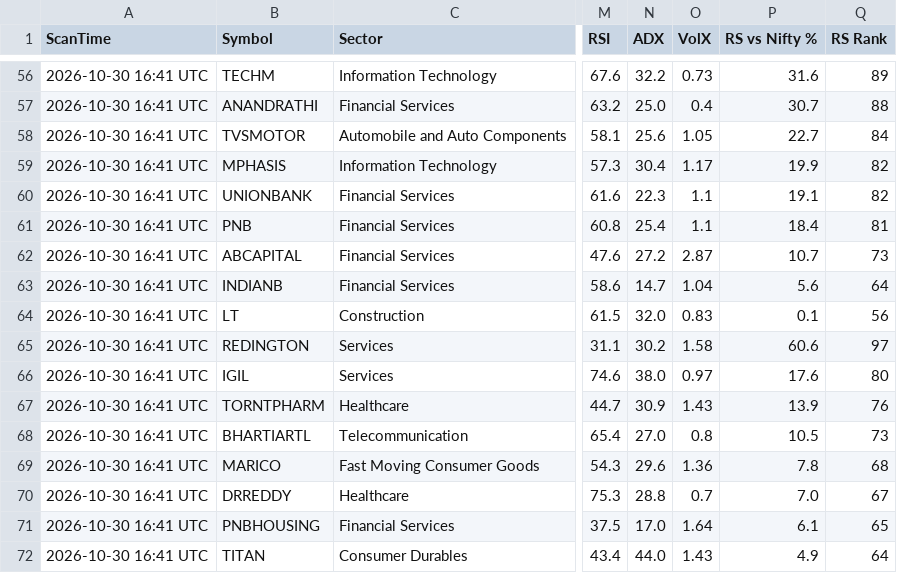
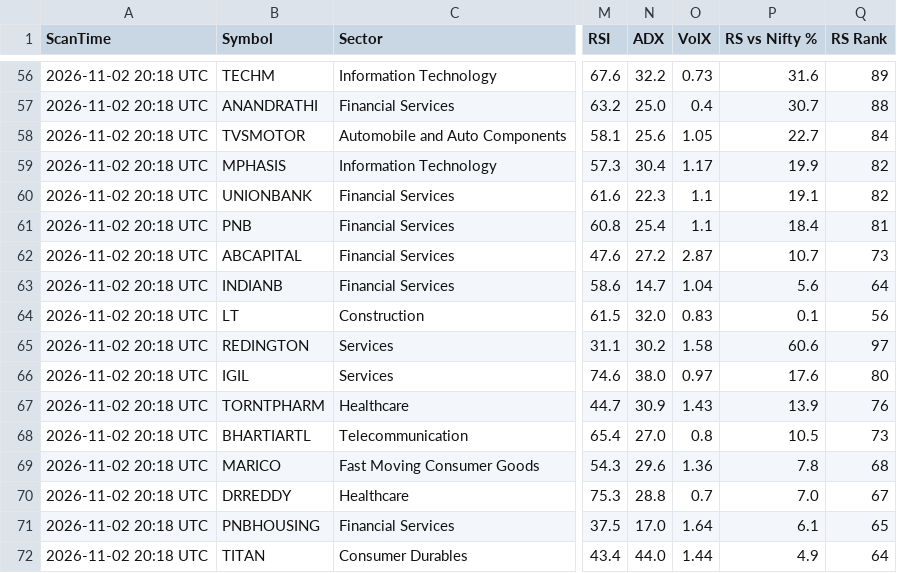
Before and after one commit to davidbook235-sketch/Claude-500Pro, a CSV file: results/latest_scan.csv, drawn as a sheet; only a part is shown, gaps mark what is left out; the diff covers the shown part only; the diff names each change by its address in the sheet, - before the commit and + after, or states it on an @@ line.

Commit message:
Daily scan 2026-11-02

```diff
--- a/results/latest_scan.csv
+++ b/results/latest_scan.csv
-A56:A72 (ScanTime): 2026-10-30 16:41 UTC
+A56:A72 (ScanTime): 2026-11-02 20:18 UTC
-O72 (VolX): 1.43
+O72 (VolX): 1.44
```
Also changed, not shown: 58 edited cells elsewhere in this file.
